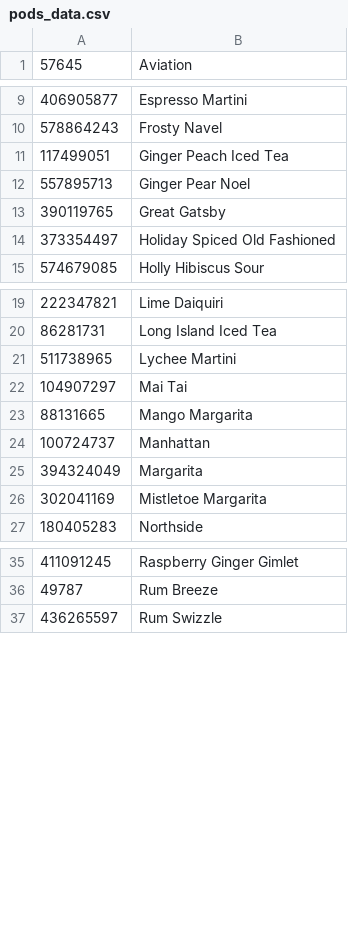
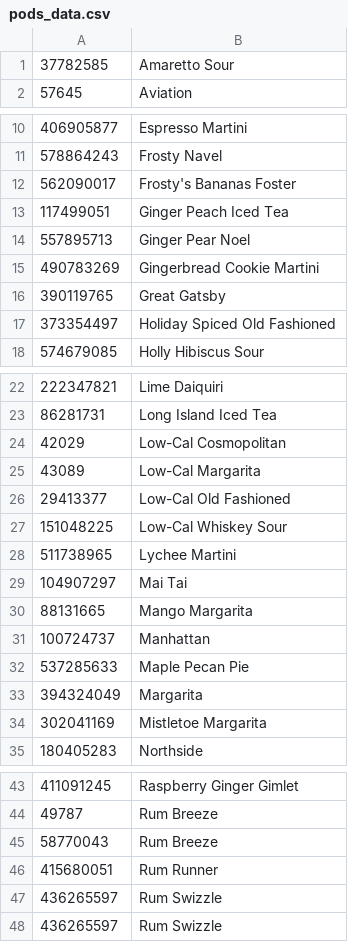
Before and after one commit to romkal/bartesian_pods, a CSV file: pods_data.csv, drawn as a sheet; only a part is shown, gaps mark what is left out; the diff covers the shown part only; the diff names each change by its address in the sheet, - before the commit and + after, or states it on an @@ line.

```diff
--- a/pods_data.csv
+++ b/pods_data.csv
+row 1: 37782585 | Amaretto Sour
+row 12: 562090017 | Frosty's Bananas Foster
+row 15: 490783269 | Gingerbread Cookie Martini
+row 24: 42029 | Low-Cal Cosmopolitan
+row 25: 43089 | Low-Cal Margarita
+row 26: 29413377 | Low-Cal Old Fashioned
+row 27: 151048225 | Low-Cal Whiskey Sour
+row 32: 537285633 | Maple Pecan Pie
+row 45: 58770043 | Rum Breeze
+row 46: 415680051 | Rum Runner
+row 47: 436265597 | Rum Swizzle
```
Also changed, not shown: 2 edited cells elsewhere in this file, 1 other file.
